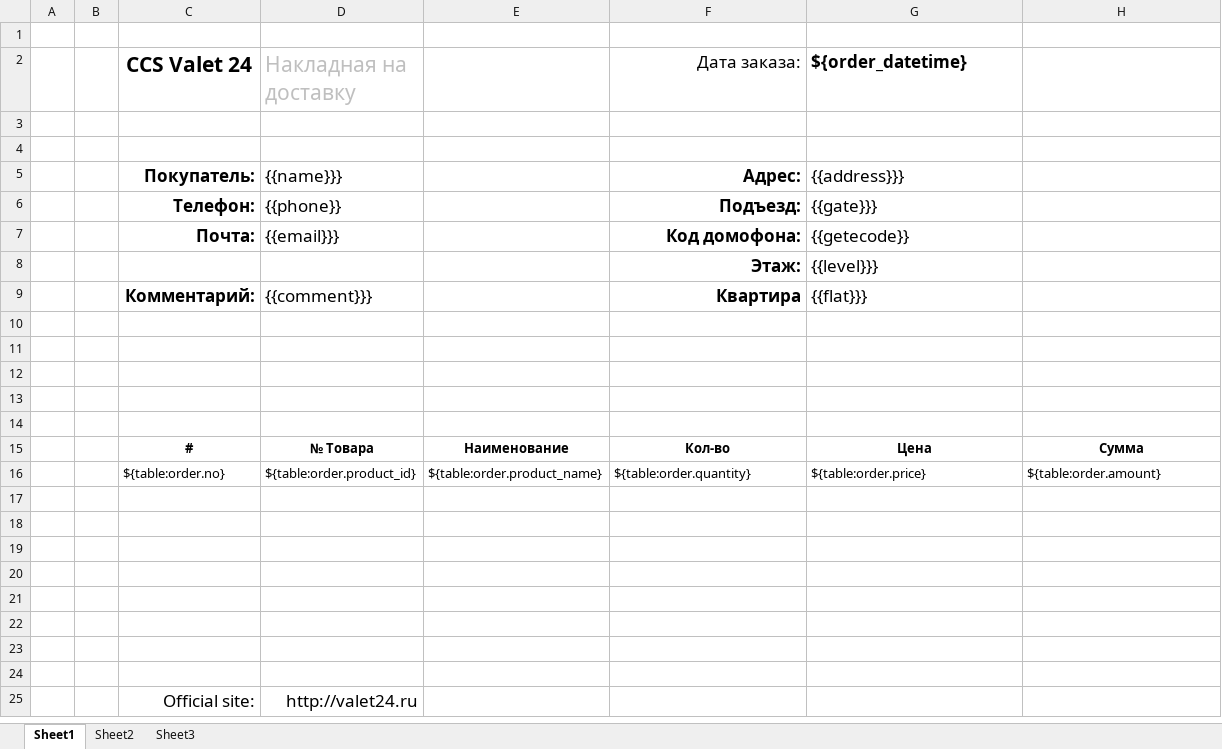
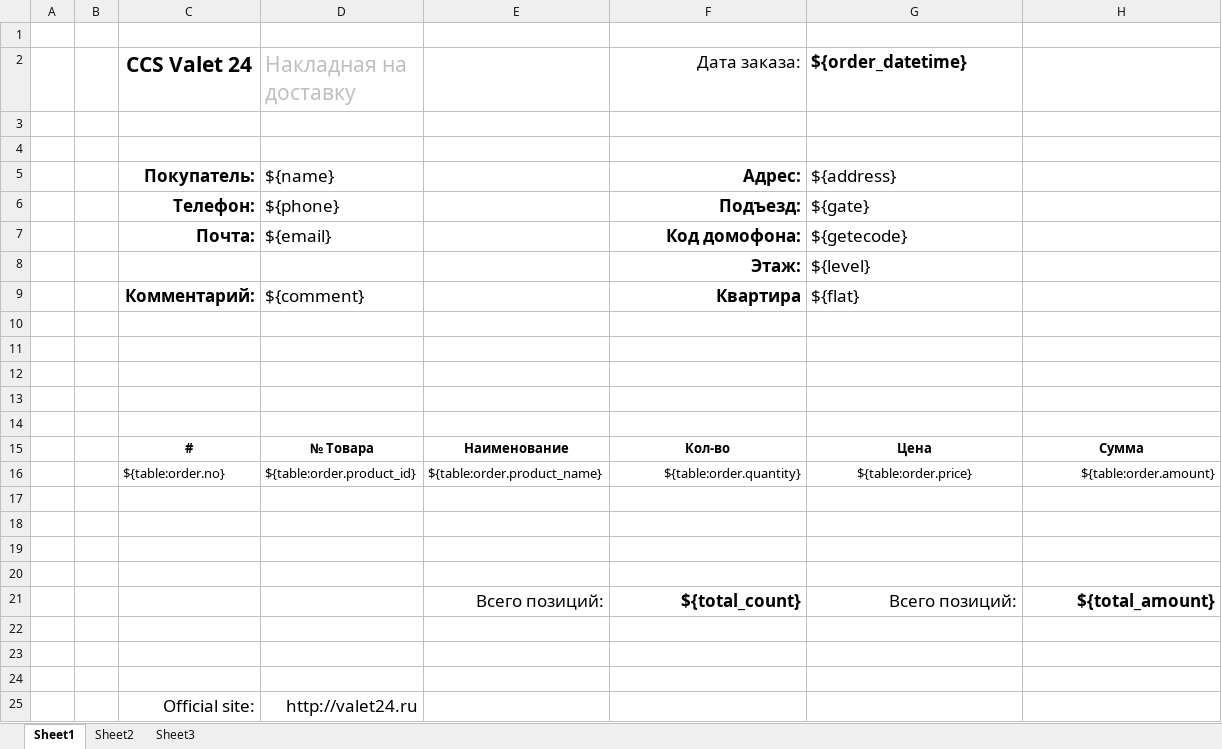
Before and after one commit to ivantgco/valet24, an Excel workbook: templates/valet_delivery_note.xlsx, sheet Sheet1, drawn as a sheet; only a part is shown; values as stored, in another font and other column widths than the file's, no borders; the diff names each change by its address in the sheet, - before the commit and + after, or states it on an @@ line.

```diff
--- a/templates/valet_delivery_note.xlsx (sheet Sheet1)
+++ b/templates/valet_delivery_note.xlsx (sheet Sheet1)
-D5 (Накладная на доставку): {{name}}}
+D5 (Накладная на доставку): ${name}
-G5 (${order_datetime}): {{address}}}
+G5 (${order_datetime}): ${address}
-D6 (Накладная на доставку): {{phone}}
+D6 (Накладная на доставку): ${phone}
-G6 (${order_datetime}): {{gate}}}
+G6 (${order_datetime}): ${gate}
-D7 (Накладная на доставку): {{email}}}
+D7 (Накладная на доставку): ${email}
-G7 (${order_datetime}): {{getecode}}
+G7 (${order_datetime}): ${getecode}
-G8 (${order_datetime}): {{level}}}
+G8 (${order_datetime}): ${level}
-D9 (Накладная на доставку): {{comment}}}
+D9 (Накладная на доставку): ${comment}
-G9 (${order_datetime}): {{flat}}}
+G9 (${order_datetime}): ${flat}
-F16 alignment: left
+F16 alignment: right
-G16 alignment: left
+G16 alignment: center
-H16 alignment: left
+H16 alignment: right
-row 21: (empty)
+row 21:  |  |  |  | Всего позиций: | ${total_count} | Всего позиций: | ${total_amount}
```
Also changed, not shown: templates/report_valet_sales.xlsx.
